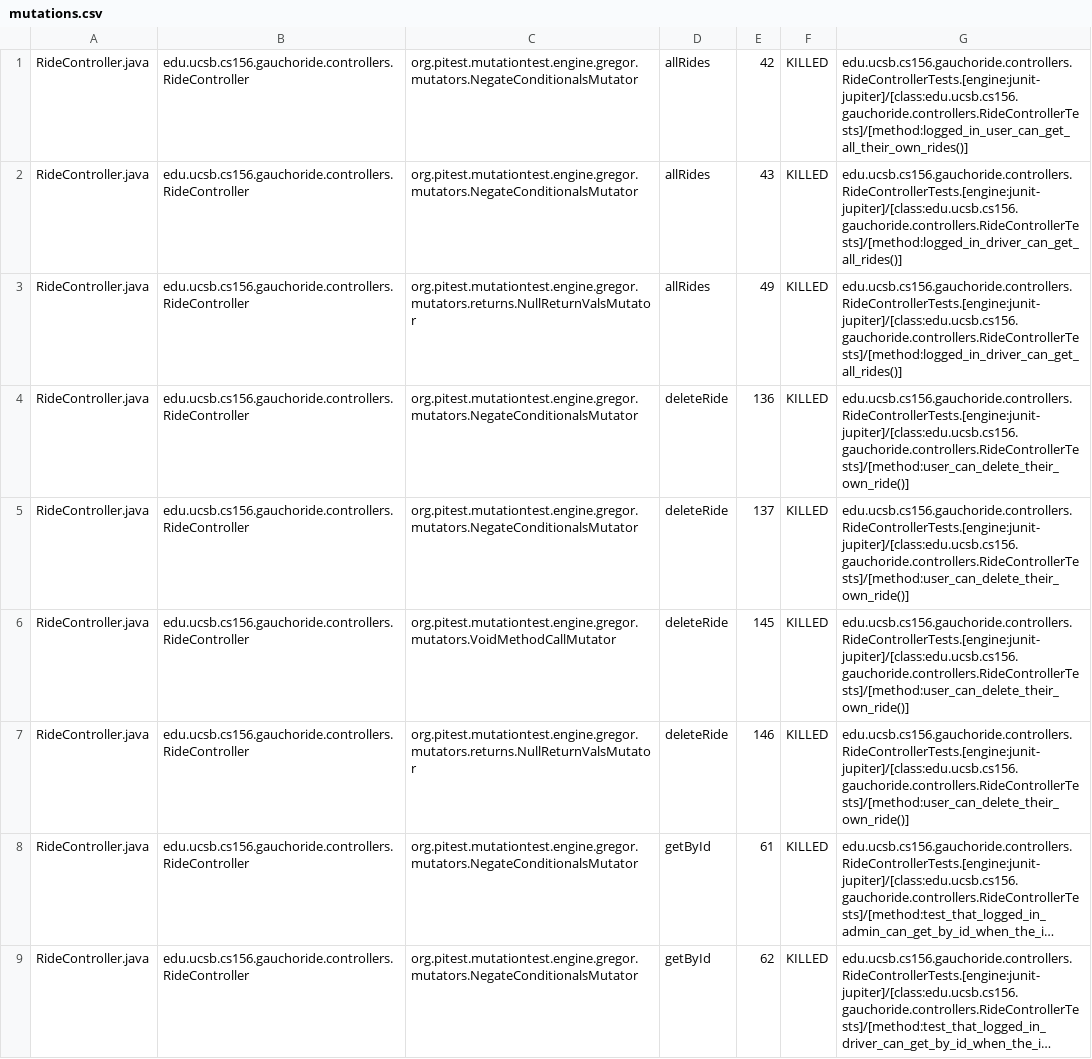
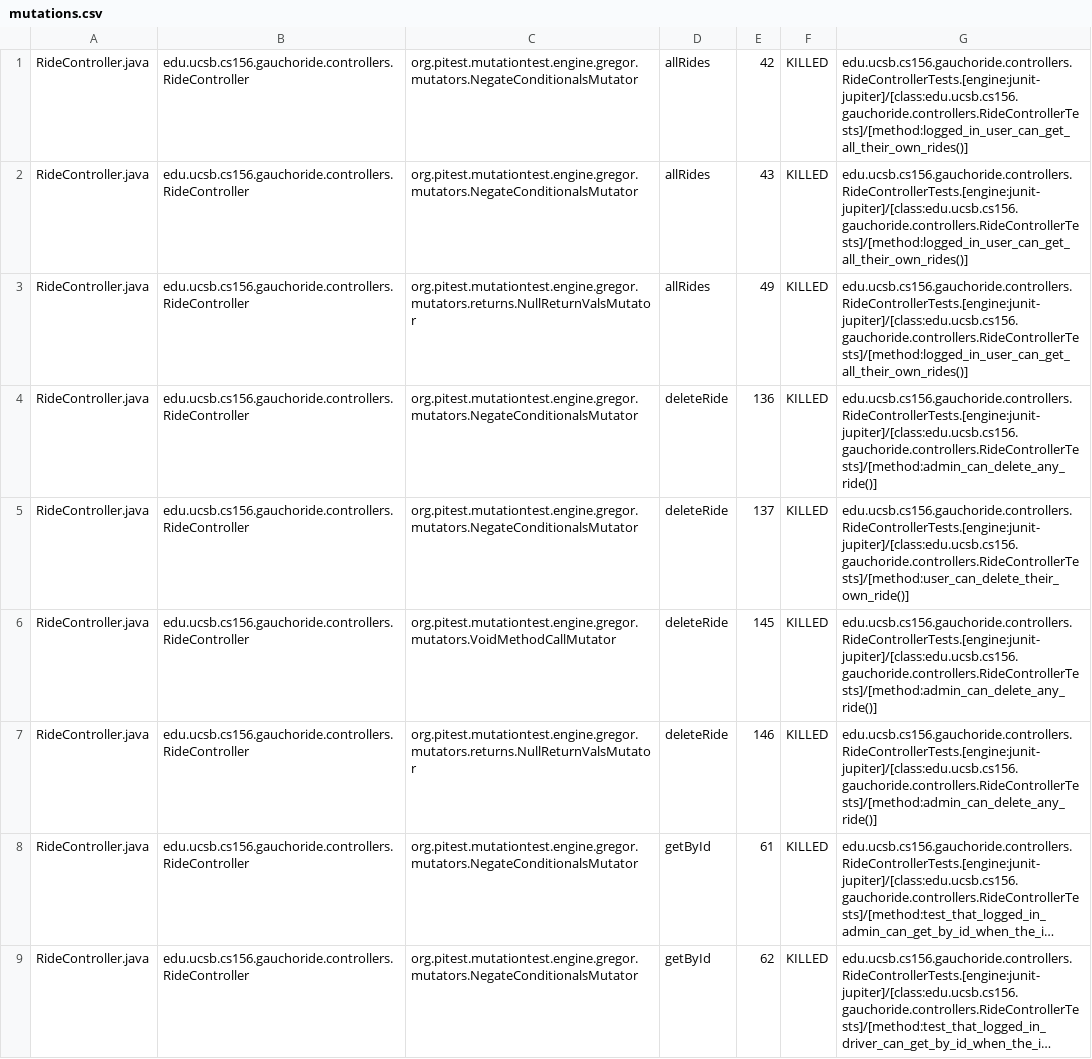
Before and after one commit to ucsb-cs156/proj-gauchoride, a CSV file: prs/87/pitest/mutations.csv, drawn as a sheet; only a part is shown; long unchanged cells end in …; the diff covers the shown part only; the diff names each change by its address in the sheet, - before the commit and + after, or states it on an @@ line.

Commit message:
Deploying to gh-pages from @ ucsb-cs156/proj-gauchoride@50b9780fe6fea7663fdf6283ee966bab8f0829ff 🚀

```diff
--- a/prs/87/pitest/mutations.csv
+++ b/prs/87/pitest/mutations.csv
-G2:G3: edu.ucsb.cs156.gauchoride.controllers.RideControllerTests.[engine:junit-jupiter]/[class:edu.ucsb.cs156.gauchoride.controllers.RideControllerTests]/[method:logged_in_driver_can_get_all_rides()]
+G2:G3: edu.ucsb.cs156.gauchoride.controllers.RideControllerTests.[engine:junit-jupiter]/[class:edu.ucsb.cs156.gauchoride.controllers.RideControllerTests]/[method:logged_in_user_can_get_all_their_own_rides()]
-G4: edu.ucsb.cs156.gauchoride.controllers.RideControllerTests.[engine:junit-jupiter]/[class:edu.ucsb.cs156.gauchoride.controllers.RideControllerTests]/[method:user_can_delete_their_own_ride()]
+G4: edu.ucsb.cs156.gauchoride.controllers.RideControllerTests.[engine:junit-jupiter]/[class:edu.ucsb.cs156.gauchoride.controllers.RideControllerTests]/[method:admin_can_delete_any_ride()]
-G6:G7: edu.ucsb.cs156.gauchoride.controllers.RideControllerTests.[engine:junit-jupiter]/[class:edu.ucsb.cs156.gauchoride.controllers.RideControllerTests]/[method:user_can_delete_their_own_ride()]
+G6:G7: edu.ucsb.cs156.gauchoride.controllers.RideControllerTests.[engine:junit-jupiter]/[class:edu.ucsb.cs156.gauchoride.controllers.RideControllerTests]/[method:admin_can_delete_any_ride()]
```
Also changed, not shown: 2 added rows, 1 removed row and 78 edited cells elsewhere in this file, 18 other files.
